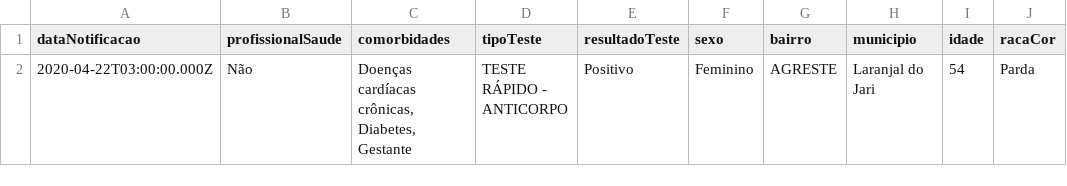
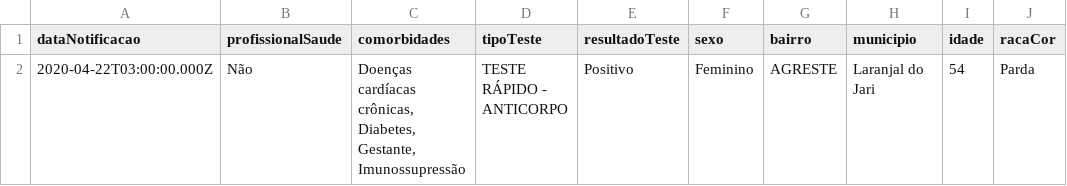
Before and after one commit to globaldothealth/list, a CSV file: ingestion/functions/parsing/brazil_amapa/sample_data.csv, drawn as a sheet; only a part is shown; the diff names each change by its address in the sheet, - before the commit and + after, or states it on an @@ line.

```diff
--- a/ingestion/functions/parsing/brazil_amapa/sample_data.csv
+++ b/ingestion/functions/parsing/brazil_amapa/sample_data.csv
-C2 (comorbidades): …crônicas, Diabetes, Gestante
+C2 (comorbidades): …crônicas, Diabetes, Gestante, Imunossupressão
```
Also changed, not shown: 1 other file.
